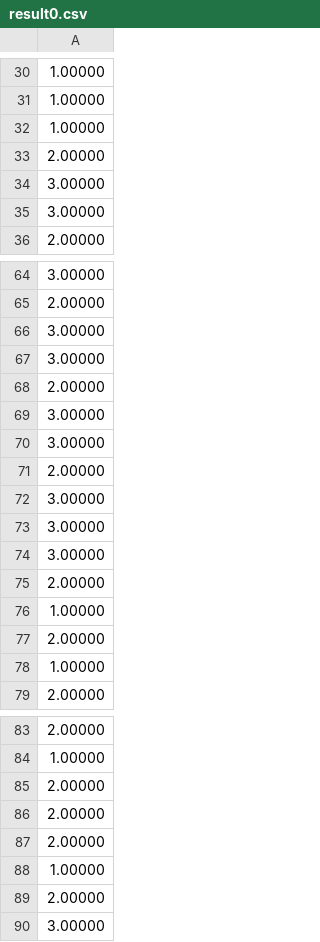
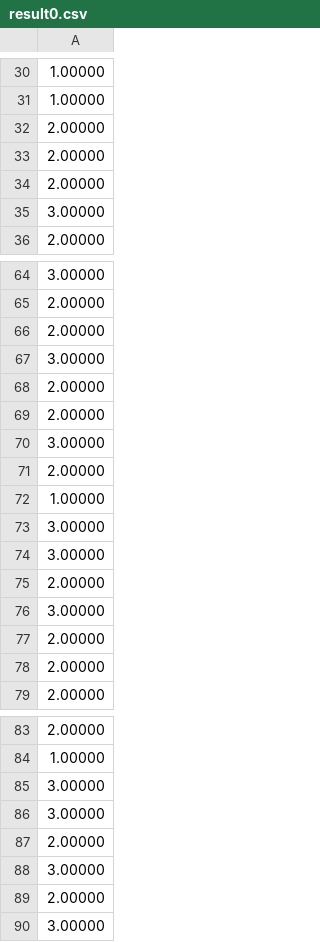
Before and after one commit to sherry9788/stock_prediction_NaN, a CSV file: result_log/result0.csv, drawn as a sheet; only a part is shown, gaps mark what is left out; the diff covers the shown part only.

```diff
--- a/result_log/result0.csv
+++ b/result_log/result0.csv
@@ -31,5 +31,5 @@
    1.00000
-   1.00000
    2.00000
-   3.00000
+   2.00000
+   2.00000
    3.00000
@@ -65,2 +65,9 @@
    2.00000
+   2.00000
+   3.00000
+   2.00000
+   2.00000
+   3.00000
+   2.00000
+   1.00000
    3.00000
@@ -69,11 +76,4 @@
    3.00000
-   3.00000
    2.00000
-   3.00000
-   3.00000
-   3.00000
    2.00000
-   1.00000
-   2.00000
-   1.00000
    2.00000
@@ -84,6 +84,6 @@
    1.00000
+   3.00000
+   3.00000
    2.00000
-   2.00000
-   2.00000
-   1.00000
+   3.00000
    2.00000
```
Also changed, not shown: 2 removed rows and 3 moved rows elsewhere in this file, result_log/result1.csv, result_log/result2.csv, 23 other files.
